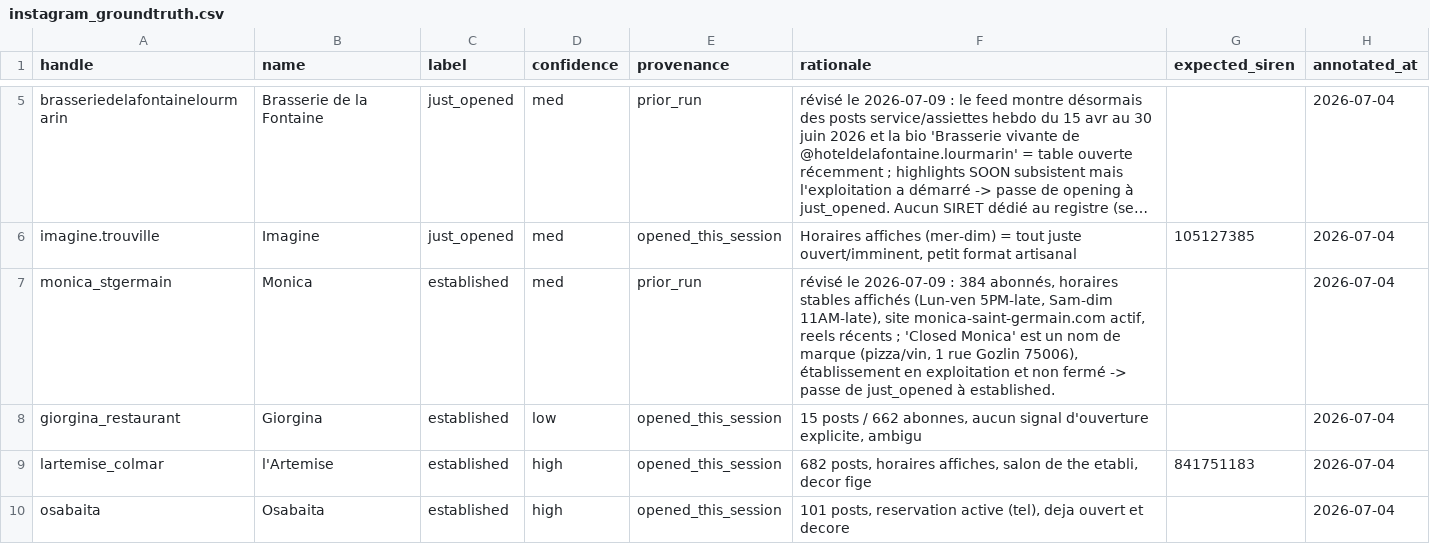
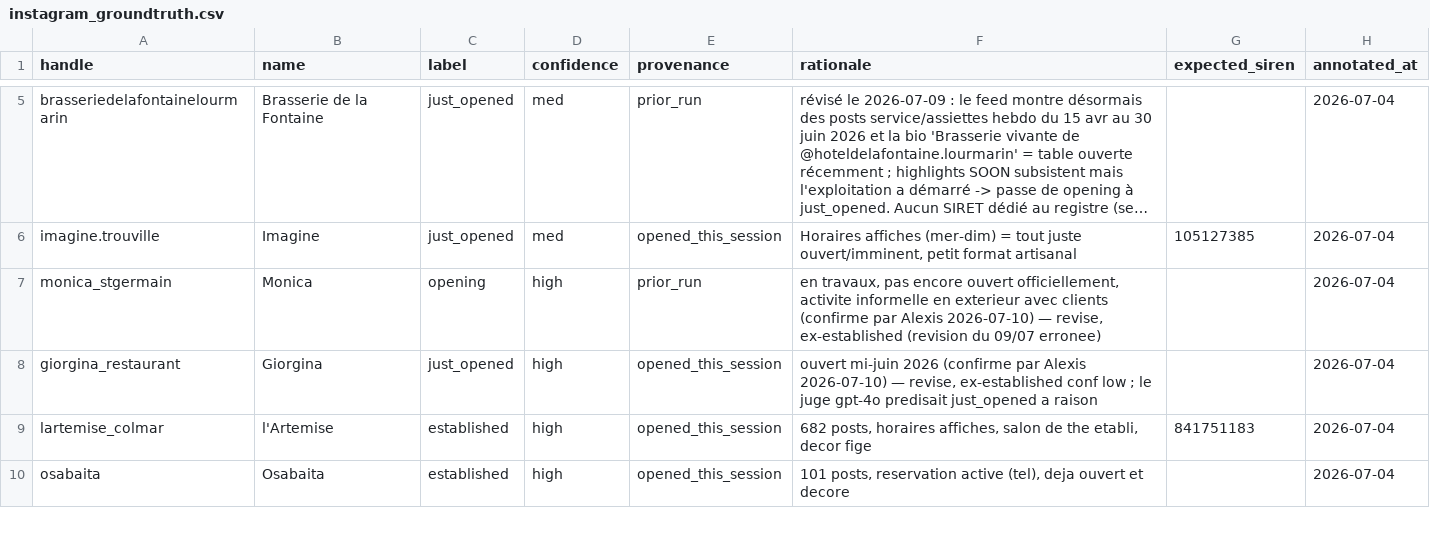
Before and after one commit to Alexis-Fauxbaton/B2BLeadGenerator, a CSV file: backend/app/ingestion/eval/instagram_groundtruth.csv, drawn as a sheet; only a part is shown, gaps mark what is left out; long unchanged cells end in …; the diff names each change by its address in the sheet, - before the commit and + after, or states it on an @@ line.

Commit message:
data(eval): verites corrigees par Alexis — giorgina just_opened (ouvert mi-juin), monica opening (en travaux, soft-opening) ; hot_precision reelle 82%

```diff
--- a/backend/app/ingestion/eval/instagram_groundtruth.csv
+++ b/backend/app/ingestion/eval/instagram_groundtruth.csv
-C7 (label): established
+C7 (label): opening
-D7 (confidence): med
+D7 (confidence): high
-F7 (rationale): révisé le 2026-07-09 : 384 abonnés, horaires stables affichés (Lun-ven 5PM-late, Sam-dim 11AM-late), site monica-saint-germain.com actif, reels récents ; 'Closed Monica' est un nom de marque (pizza/vin, 1 rue Gozlin 75006), établissement en exploitation et non fermé -> passe de just_opened à established.
+F7 (rationale): en travaux, pas encore ouvert officiellement, activite informelle en exterieur avec clients (confirme par Alexis 2026-07-10) — revise, ex-established (revision du 09/07 erronee)
-C8 (label): established
+C8 (label): just_opened
-D8 (confidence): low
+D8 (confidence): high
-F8 (rationale): 15 posts / 662 abonnes, aucun signal d'ouverture explicite, ambigu
+F8 (rationale): ouvert mi-juin 2026 (confirme par Alexis 2026-07-10) — revise, ex-established conf low ; le juge gpt-4o predisait just_opened a raison
```
